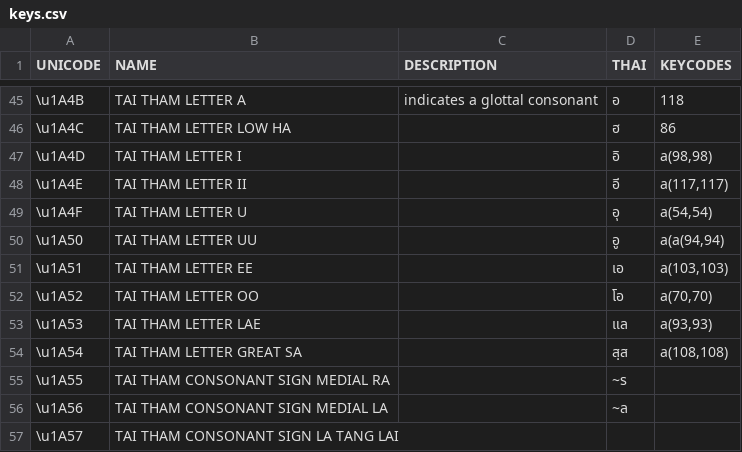
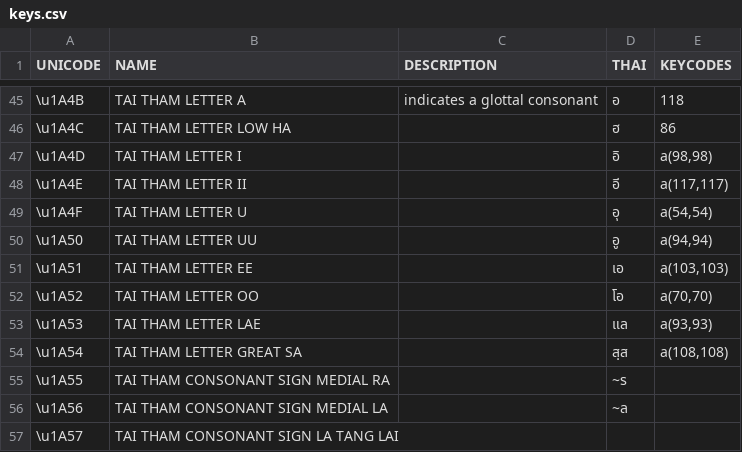
Before and after one commit to ponlawat-w/pimlanna, a CSV file: data/keys.csv, drawn as a sheet; only a part is shown, gaps mark what is left out.

Commit message:
Update UU Key

```diff
--- a/data/keys.csv
+++ b/data/keys.csv
@@ -49,3 +49,3 @@ UNICODE;NAME;DESCRIPTION;THAI;KEYCODES
 \u1A4F;TAI THAM LETTER U;;อุ;a(54,54)
-\u1A50;TAI THAM LETTER UU;;อู;a(a(94,94)
+\u1A50;TAI THAM LETTER UU;;อู;a(94,94)
 \u1A51;TAI THAM LETTER EE;;เอ;a(103,103)
```
